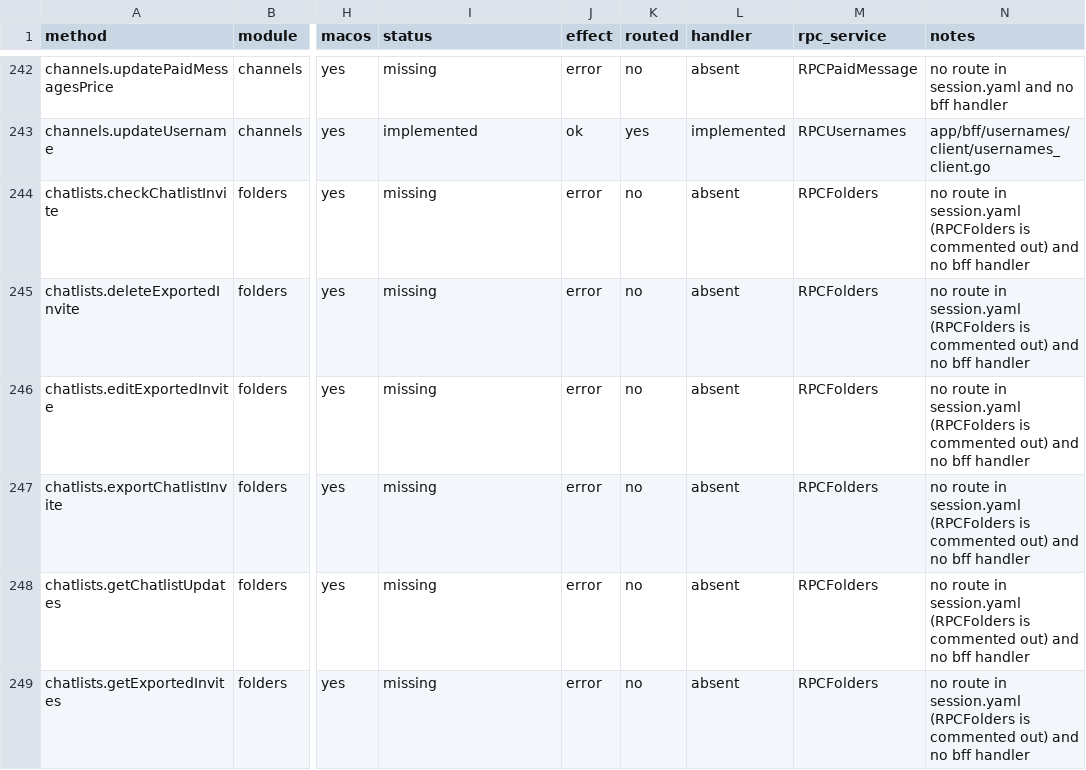
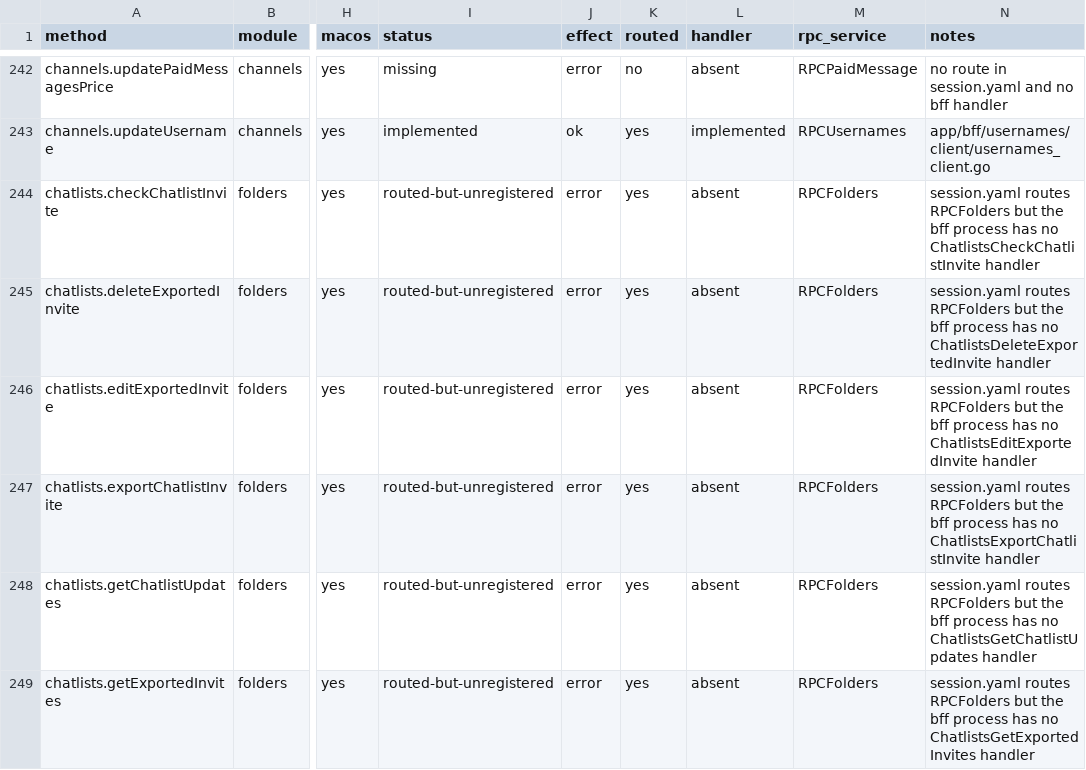
Before and after one commit to tellomi/teamgram-server, a CSV file: docs/api-coverage.csv, drawn as a sheet; only a part is shown, gaps mark what is left out; the diff covers the shown part only; the diff names each change by its address in the sheet, - before the commit and + after, or states it on an @@ line.

```diff
--- a/docs/api-coverage.csv
+++ b/docs/api-coverage.csv
-I244:I249 (status): missing
+I244:I249 (status): routed-but-unregistered
-K244:K249 (routed): no
+K244:K249 (routed): yes
-N244 (notes): no route in session.yaml (RPCFolders is commented out) and no bff handler
+N244 (notes): session.yaml routes RPCFolders but the bff process has no ChatlistsCheckChatlistInvite handler
-N245 (notes): no route in session.yaml (RPCFolders is commented out) and no bff handler
+N245 (notes): session.yaml routes RPCFolders but the bff process has no ChatlistsDeleteExportedInvite handler
-N246 (notes): no route in session.yaml (RPCFolders is commented out) and no bff handler
+N246 (notes): session.yaml routes RPCFolders but the bff process has no ChatlistsEditExportedInvite handler
-N247 (notes): no route in session.yaml (RPCFolders is commented out) and no bff handler
+N247 (notes): session.yaml routes RPCFolders but the bff process has no ChatlistsExportChatlistInvite handler
-N248 (notes): no route in session.yaml (RPCFolders is commented out) and no bff handler
+N248 (notes): session.yaml routes RPCFolders but the bff process has no ChatlistsGetChatlistUpdates handler
-N249 (notes): no route in session.yaml (RPCFolders is commented out) and no bff handler
+N249 (notes): session.yaml routes RPCFolders but the bff process has no ChatlistsGetExportedInvites handler
```
Also changed, not shown: 43 edited cells elsewhere in this file, 28 other files.
